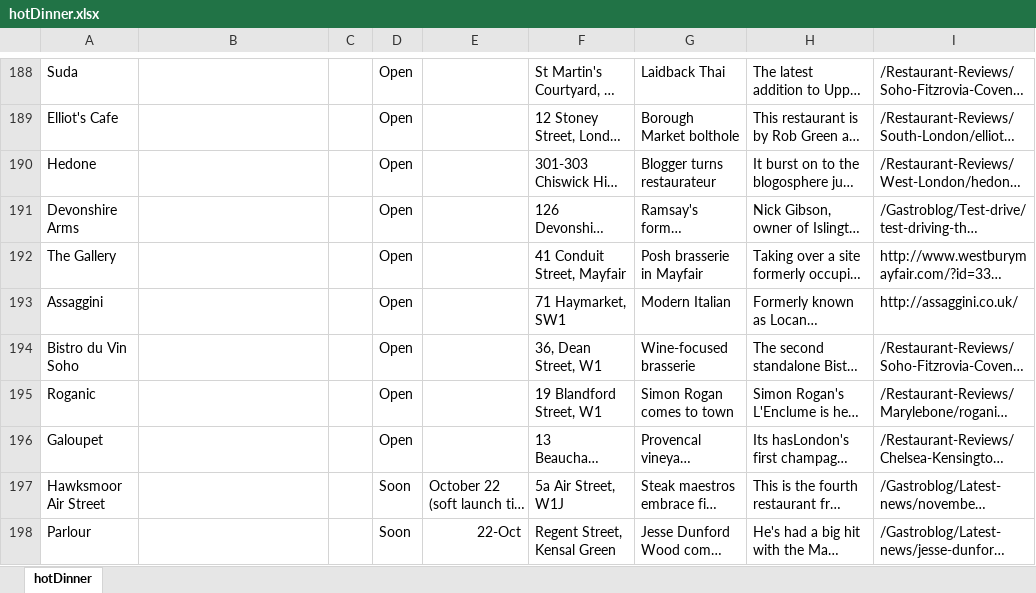
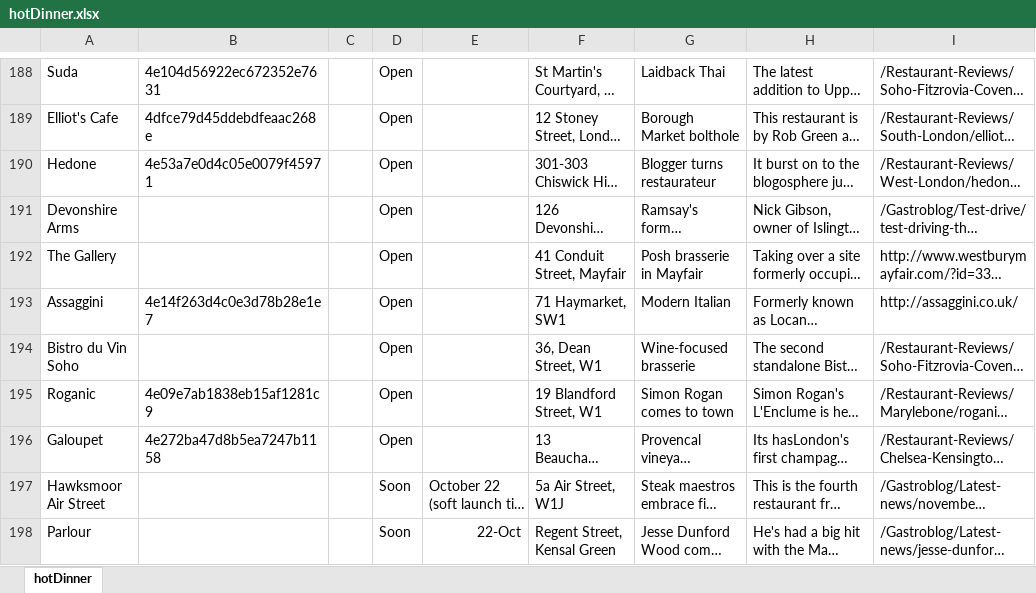
Before and after one commit to lifeofmle/Planbow, an Excel workbook: hotDinner.xlsx, sheet hotDinner, drawn as a sheet; only a part is shown, gaps mark what is left out; long unchanged cells end in …; values as stored, in another font and other column widths than the file's, no borders; the diff covers the shown part only; the diff names each change by its address in the sheet, - before the commit and + after, or states it on an @@ line.

```diff
--- a/hotDinner.xlsx (sheet hotDinner)
+++ b/hotDinner.xlsx (sheet hotDinner)
-B188: (empty)
+B188: 4e104d56922ec672352e7631
-B189: (empty)
+B189: 4dfce79d45ddebdfeaac268e
-B190: (empty)
+B190: 4e53a7e0d4c05e0079f45971
-B193: (empty)
+B193: 4e14f263d4c0e3d78b28e1e7
-B195: (empty)
+B195: 4e09e7ab1838eb15af1281c9
-B196: (empty)
+B196: 4e272ba47d8b5ea7247b1158
```
Also changed, not shown: 27 edited cells elsewhere in this sheet.
